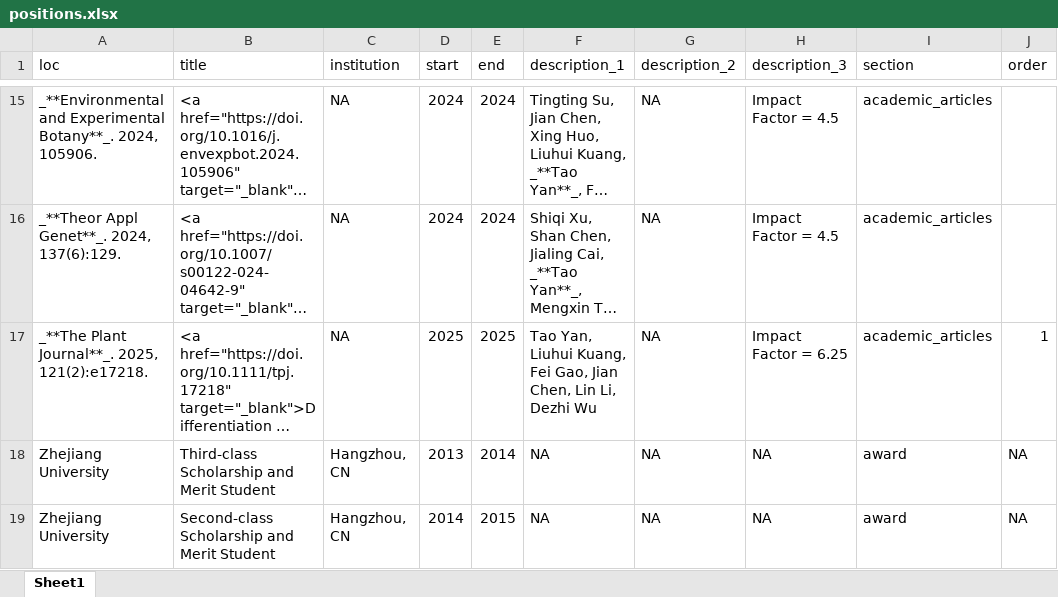
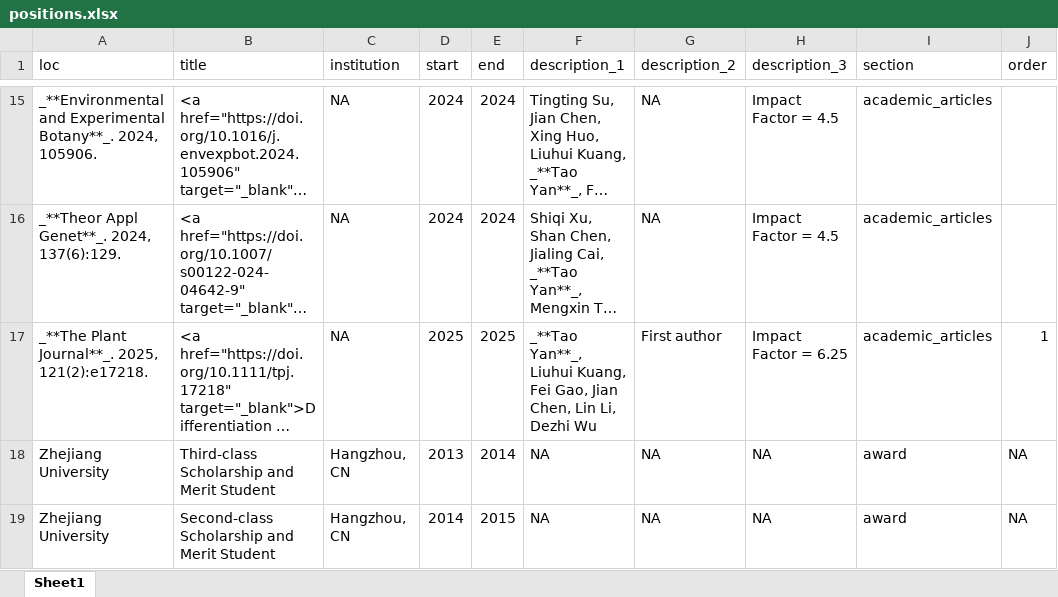
Before and after one commit to YTLogos/CV, an Excel workbook: positions.xlsx, sheet Sheet1, drawn as a sheet; only a part is shown, gaps mark what is left out; long unchanged cells end in …; values as stored, in another font and other column widths than the file's, no borders; the diff names each change by its address in the sheet, - before the commit and + after, or states it on an @@ line.

```diff
--- a/positions.xlsx (sheet Sheet1)
+++ b/positions.xlsx (sheet Sheet1)
-F17 (description_1): Tao Yan, Liuhui Kuang,…
+F17 (description_1): _**Tao Yan**_, Liuhui Kuang,…
-G17 (description_2): NA
+G17 (description_2): First author
```
Also changed, not shown: 5 other files.
